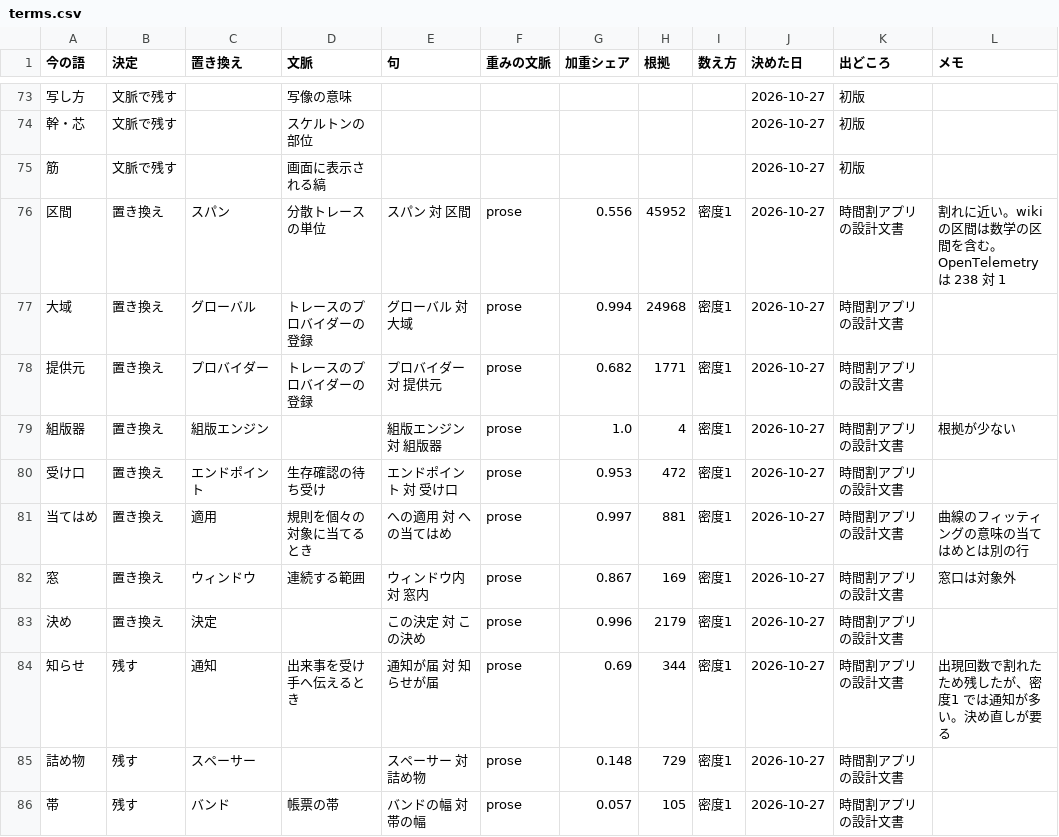
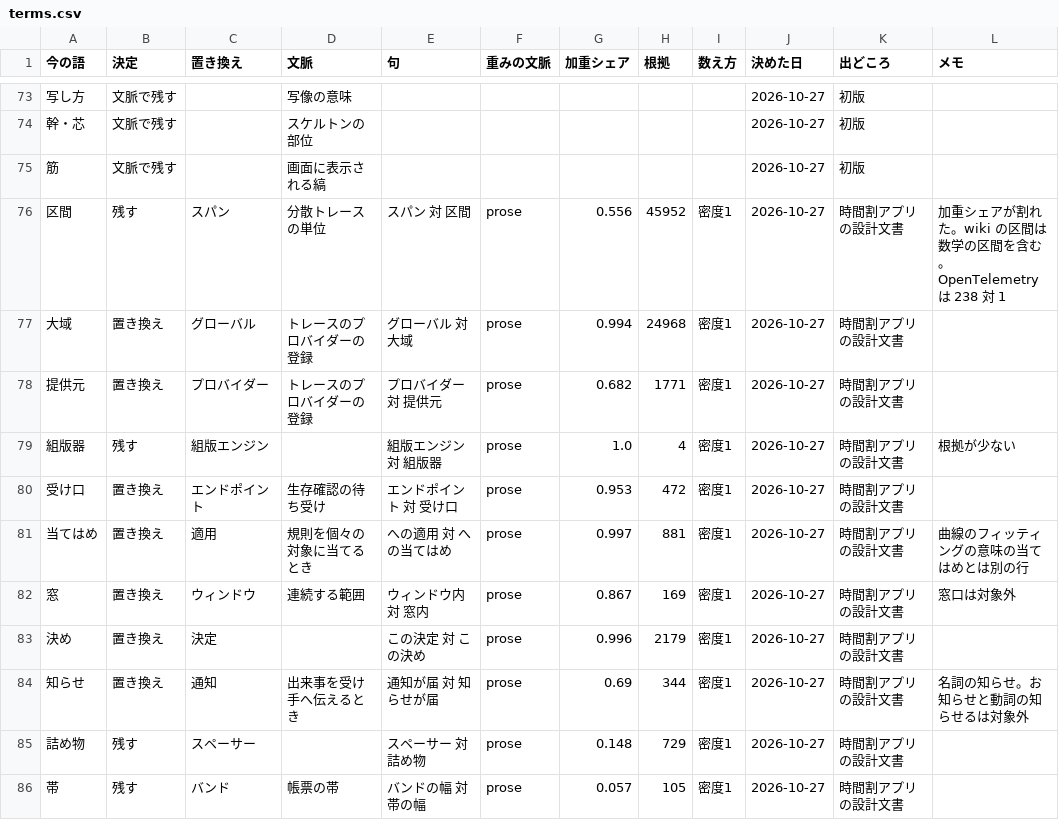
Before and after one commit to takayanag-i/copus, a CSV file: references/terms.csv, drawn as a sheet; only a part is shown, gaps mark what is left out.

```diff
--- a/references/terms.csv
+++ b/references/terms.csv
@@ -75,6 +75,6 @@
 筋,文脈で残す,,画面に表示される縞,,,,,,2026-10-27,初版,
-区間,置き換え,スパン,分散トレースの単位,スパン 対 区間,prose,0.556,45952,密度1,2026-10-27,時間割アプリの設計文書,割れに近い。wiki の区間は数学の区間を含む。OpenTelemetry は 238 対 1
+区間,残す,スパン,分散トレースの単位,スパン 対 区間,prose,0.556,45952,密度1,2026-10-27,時間割アプリの設計文書,加重シェアが割れた。wiki の区間は数学の区間を含む。OpenTelemetry は 238 対 1
 大域,置き換え,グローバル,トレースのプロバイダーの登録,グローバル 対 大域,prose,0.994,24968,密度1,2026-10-27,時間割アプリの設計文書,
 提供元,置き換え,プロバイダー,トレースのプロバイダーの登録,プロバイダー 対 提供元,prose,0.682,1771,密度1,2026-10-27,時間割アプリの設計文書,
-組版器,置き換え,組版エンジン,,組版エンジン 対 組版器,prose,1.0,4,密度1,2026-10-27,時間割アプリの設計文書,根拠が少ない
+組版器,残す,組版エンジン,,組版エンジン 対 組版器,prose,1.0,4,密度1,2026-10-27,時間割アプリの設計文書,根拠が少ない
 受け口,置き換え,エンドポイント,生存確認の待ち受け,エンドポイント 対 受け口,prose,0.953,472,密度1,2026-10-27,時間割アプリの設計文書,
@@ -83,3 +83,3 @@
 決め,置き換え,決定,,この決定 対 この決め,prose,0.996,2179,密度1,2026-10-27,時間割アプリの設計文書,
-知らせ,残す,通知,出来事を受け手へ伝えるとき,通知が届 対 知らせが届,prose,0.69,344,密度1,2026-10-27,時間割アプリの設計文書,出現回数で割れたため残したが、密度1 では通知が多い。決め直しが要る
+知らせ,置き換え,通知,出来事を受け手へ伝えるとき,通知が届 対 知らせが届,prose,0.69,344,密度1,2026-10-27,時間割アプリの設計文書,名詞の知らせ。お知らせと動詞の知らせるは対象外
 詰め物,残す,スペーサー,,スペーサー 対 詰め物,prose,0.148,729,密度1,2026-10-27,時間割アプリの設計文書,
```
